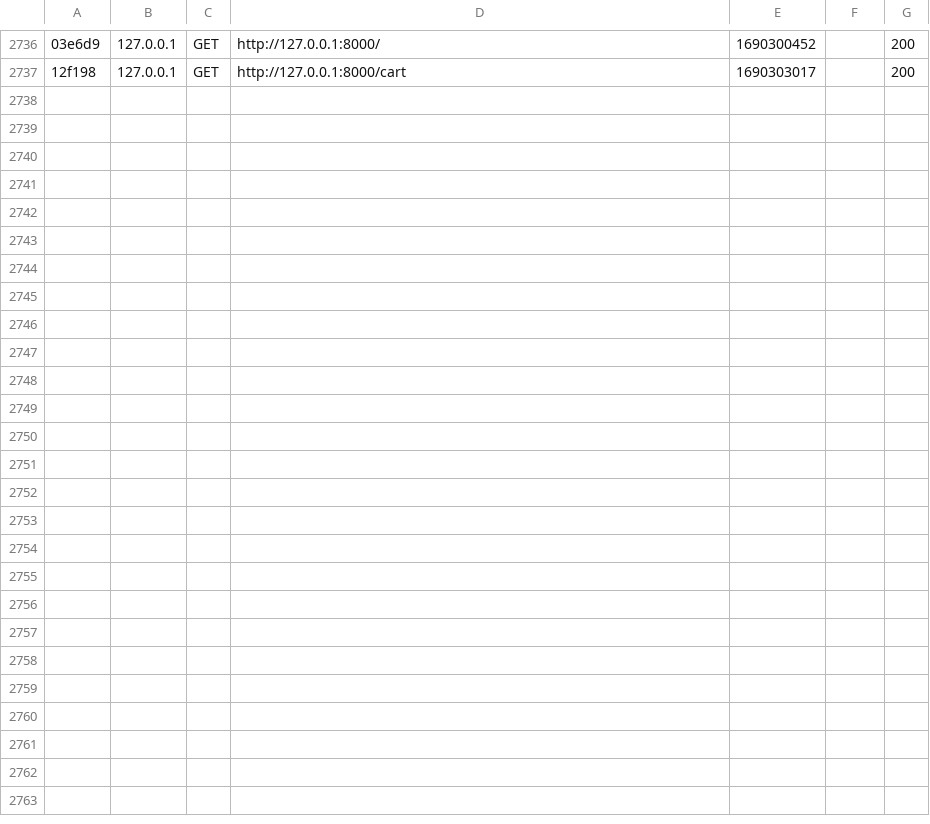
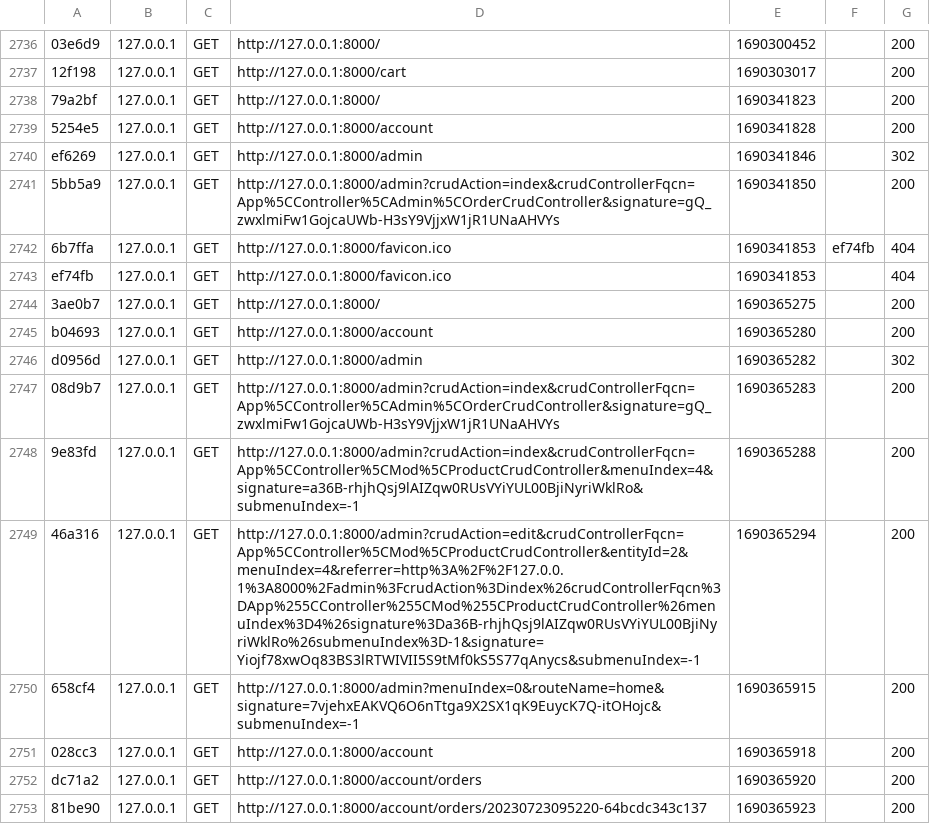
Before and after one commit to Dendakoduong/banazonwebsite, a CSV file: var/cache/dev/profiler/index.csv, drawn as a sheet; only a part is shown, gaps mark what is left out; the diff names each change by its address in the sheet, - before the commit and + after, or states it on an @@ line.

```diff
--- a/var/cache/dev/profiler/index.csv
+++ b/var/cache/dev/profiler/index.csv
+row 2738: 79a2bf | 127.0.0.1 | GET | http://127.0.0.1:8000/ | 1690341823 |  | 200
+row 2739: 5254e5 | 127.0.0.1 | GET | http://127.0.0.1:8000/account | 1690341828 |  | 200
+row 2740: ef6269 | 127.0.0.1 | GET | http://127.0.0.1:8000/admin | 1690341846 |  | 302
+row 2741: 5bb5a9 | 127.0.0.1 | GET | http://127.0.0.1:8000/admin?crudAction=index&crudControllerFqcn=App%5CController%5CAdmin%5COrderCrudController&signature=gQ_zwxlmiFw1GojcaUWb-H3sY9VjjxW1jR1UNaAHVYs | 1690341850 |  | 200
+row 2742: 6b7ffa | 127.0.0.1 | GET | http://127.0.0.1:8000/favicon.ico | 1690341853 | ef74fb | 404
+row 2743: ef74fb | 127.0.0.1 | GET | http://127.0.0.1:8000/favicon.ico | 1690341853 |  | 404
+row 2744: 3ae0b7 | 127.0.0.1 | GET | http://127.0.0.1:8000/ | 1690365275 |  | 200
+row 2745: b04693 | 127.0.0.1 | GET | http://127.0.0.1:8000/account | 1690365280 |  | 200
+row 2746: d0956d | 127.0.0.1 | GET | http://127.0.0.1:8000/admin | 1690365282 |  | 302
+row 2747: 08d9b7 | 127.0.0.1 | GET | http://127.0.0.1:8000/admin?crudAction=index&crudControllerFqcn=App%5CController%5CAdmin%5COrderCrudController&signature=gQ_zwxlmiFw1GojcaUWb-H3sY9VjjxW1jR1UNaAHVYs | 1690365283 |  | 200
+row 2748: 9e83fd | 127.0.0.1 | GET | http://127.0.0.1:8000/admin?crudAction=index&crudControllerFqcn=App%5CController%5CMod%5CProductCrudController&menuIndex=4&signature=a36B-rhjhQsj9lAIZqw0RUsVYiYUL00BjiNyriWklRo&submenuIndex=-1 | 1690365288 |  | 200
+row 2749: 46a316 | 127.0.0.1 | GET | http://127.0.0.1:8000/admin?crudAction=edit&crudControllerFqcn=App%5CController%5CMod%5CProductCrudController&entityId=2&menuIndex=4&referrer=http%3A%2F%2F127.0.0.1%3A8000%2Fadmin%3FcrudAction%3Dindex%26crudControllerFqcn%3DApp%255CController%255CMod%255CProductCrudController%26menuIndex%3D4%26signature%3Da36B-rhjhQsj9lAIZqw0RUsVYiYUL00BjiNyriWklRo%26submenuIndex%3D-1&signature=Yiojf78xwOq83BS3lRTWIVII5S9tMf0kS5S77qAnycs&submenuIndex=-1 | 1690365294 |  | 200
+row 2750: 658cf4 | 127.0.0.1 | GET | http://127.0.0.1:8000/admin?menuIndex=0&routeName=home&signature=7vjehxEAKVQ6O6nTtga9X2SX1qK9EuycK7Q-itOHojc&submenuIndex=-1 | 1690365915 |  | 200
+row 2751: 028cc3 | 127.0.0.1 | GET | http://127.0.0.1:8000/account | 1690365918 |  | 200
+row 2752: dc71a2 | 127.0.0.1 | GET | http://127.0.0.1:8000/account/orders | 1690365920 |  | 200
+row 2753: 81be90 | 127.0.0.1 | GET | http://127.0.0.1:8000/account/orders/20230723095220-64bcdc343c137 | 1690365923 |  | 200
```
Also changed, not shown: 18 other files.
